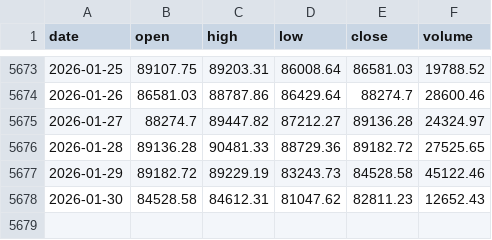
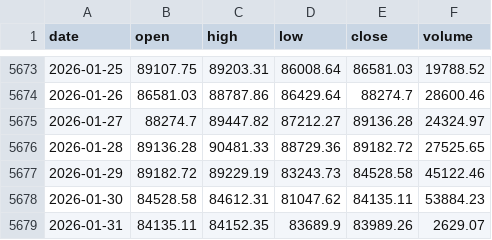
Before and after one commit to trendyiptv-a11y/Coeziv, a CSV file: data/btc_daily.csv, drawn as a sheet; only a part is shown, gaps mark what is left out.

```diff
--- a/data/btc_daily.csv
+++ b/data/btc_daily.csv
@@ -5677,2 +5677,3 @@ date,open,high,low,close,volume
 2026-01-29,89182.72,89229.19,83243.73,84528.58,45122.46
-2026-01-30,84528.58,84612.31,81047.62,82811.23,12652.43
+2026-01-30,84528.58,84612.31,81047.62,84135.11,53884.23
+2026-01-31,84135.11,84152.35,83689.9,83989.26,2629.07
```
